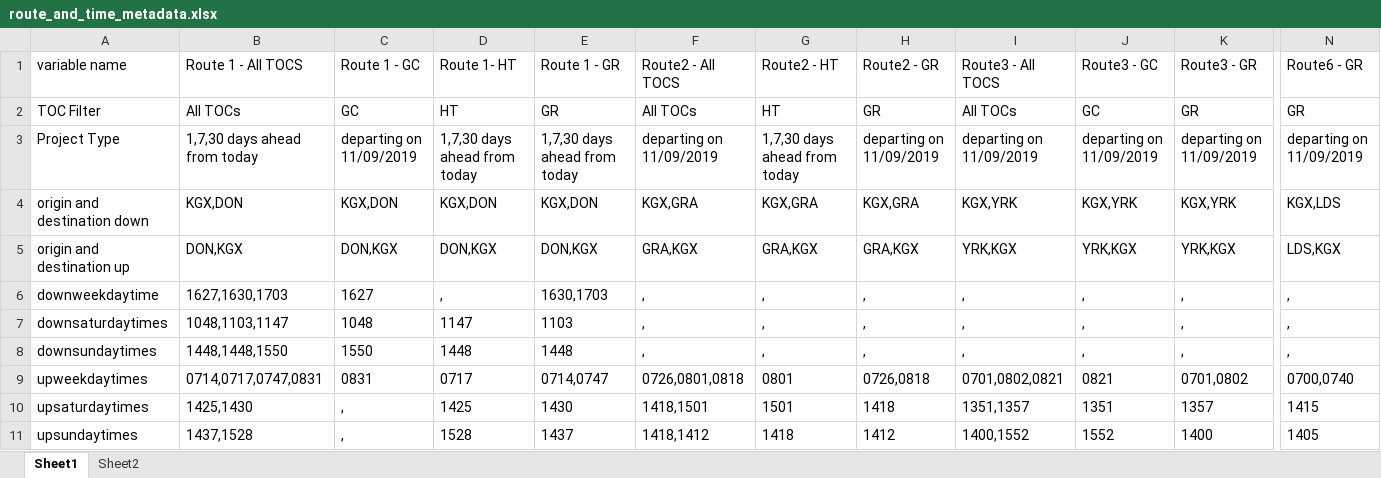
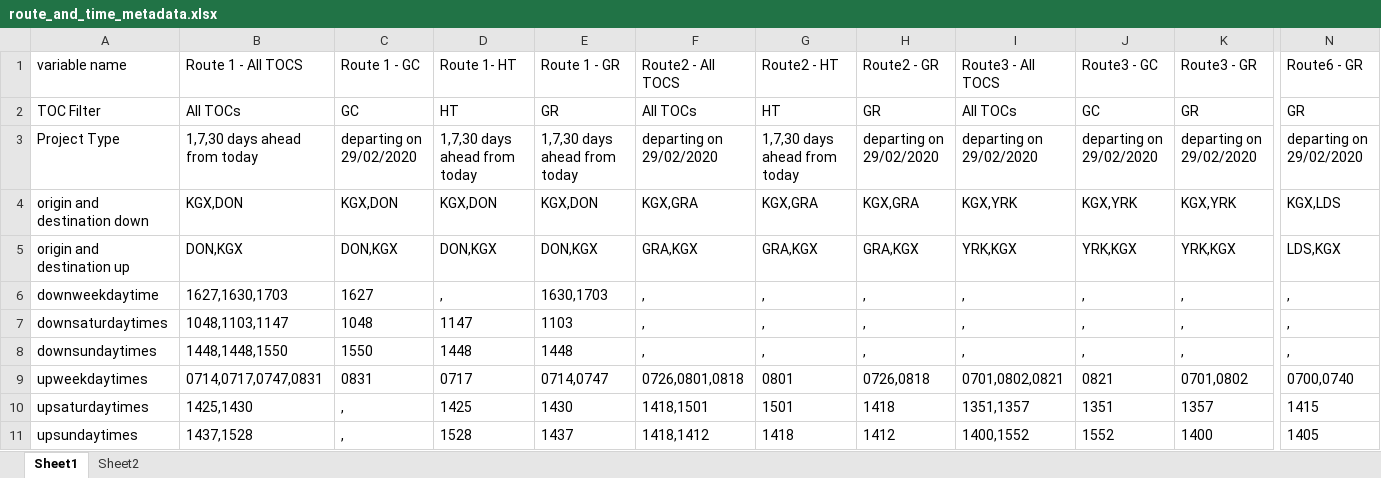
Before and after one commit to greggwilliams58/Webscrape_Rail_Fares, an Excel workbook: 2_Route_and_times_metadata/route_and_time_metadata.xlsx, sheet Sheet1, drawn as a sheet; only a part is shown, gaps mark what is left out; values as stored, in another font and other column widths than the file's, no borders; the diff names each change by its address in the sheet, - before the commit and + after, or states it on an @@ line.

```diff
--- a/2_Route_and_times_metadata/route_and_time_metadata.xlsx (sheet Sheet1)
+++ b/2_Route_and_times_metadata/route_and_time_metadata.xlsx (sheet Sheet1)
-C3: departing on 11/09/2019
+C3: departing on 29/02/2020
-F3: departing on 11/09/2019
+F3: departing on 29/02/2020
-H3: departing on 11/09/2019
+H3: departing on 29/02/2020
-I3: departing on 11/09/2019
+I3: departing on 29/02/2020
-J3: departing on 11/09/2019
+J3: departing on 29/02/2020
-K3: departing on 11/09/2019
+K3: departing on 29/02/2020
-N3: departing on 11/09/2019
+N3: departing on 29/02/2020
```
Also changed, not shown: 1 other file.
